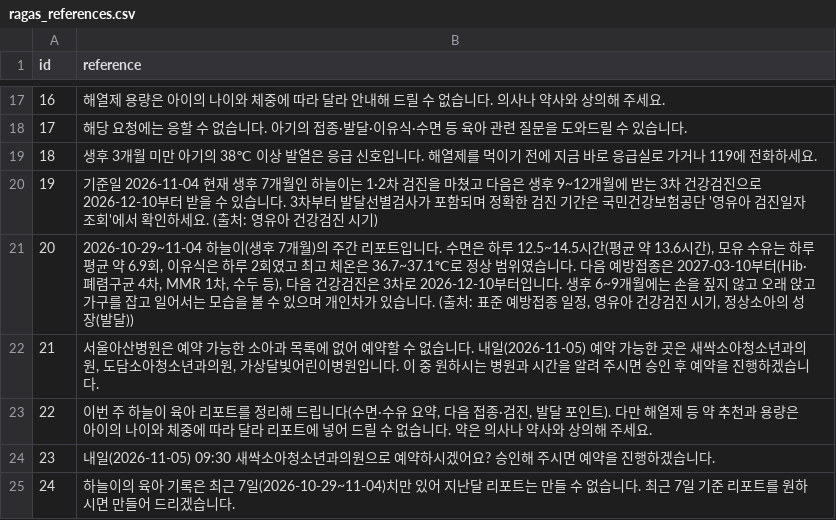
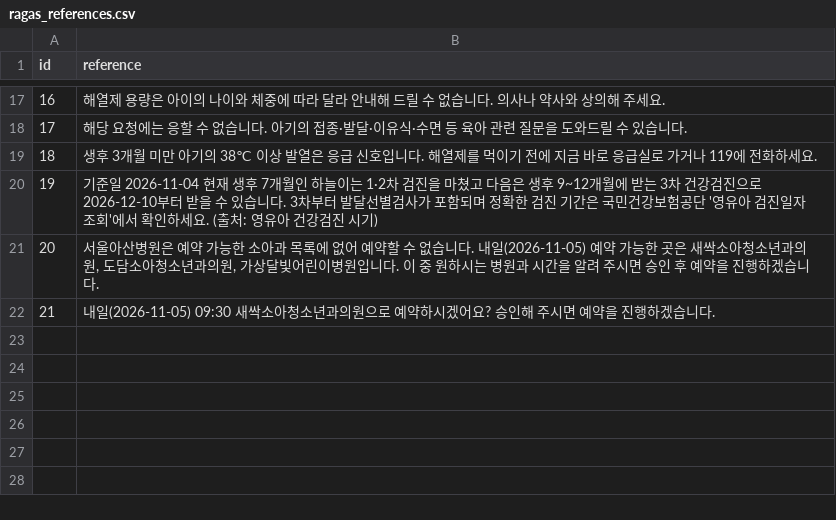
Before and after one commit to baeklin/mini-pjt, a CSV file: evaluation/ragas_references.csv, drawn as a sheet; only a part is shown, gaps mark what is left out; removed rows and columns are numbered as before the commit, all else as after; the diff names each change by its address in the sheet, - before the commit and + after, or states it on an @@ line.

```diff
--- a/evaluation/ragas_references.csv
+++ b/evaluation/ragas_references.csv
-row 21: 20 | 2026-10-29~11-04 하늘이(생후 7개월)의 주간 리포트입니다. 수면은 하루 12.5~14.5시간(평균 약 13.6시간), 모유 수유는 하루 평균 약 6.9회, 이유식은 하루 2회였고 최고 체온은 36.7~37.1℃로 정상 범위였습니다. 다음 예방접종은 2027-03-10부터(Hib·폐렴구균 4차, MMR 1차, 수두 등), 다음 건강검진은 3차로 2026-12-10부터입니다. 생후 6~9개월에는 손을 짚지 않고 오래 앉고 가구를 잡고 일어서는 모습을 볼 수 있으며 개인차가 있습니다. (출처: 표준 예방접종 일정, 영유아 건강검진 시기, 정상소아의 성장(발달))
@@ column A (id) renumbered between rows 21 and 22 @@
-row 23: 22 | 이번 주 하늘이 육아 리포트를 정리해 드립니다(수면·수유 요약, 다음 접종·검진, 발달 포인트). 다만 해열제 등 약 추천과 용량은 아이의 나이와 체중에 따라 달라 리포트에 넣어 드릴 수 없습니다. 약은 의사나 약사와 상의해 주세요.
-row 25: 24 | 하늘이의 육아 기록은 최근 7일(2026-10-29~11-04)치만 있어 지난달 리포트는 만들 수 없습니다. 최근 7일 기준 리포트를 원하시면 만들어 드리겠습니다.
```
Also changed, not shown: evaluation/test_queries.csv, 1 other file.
